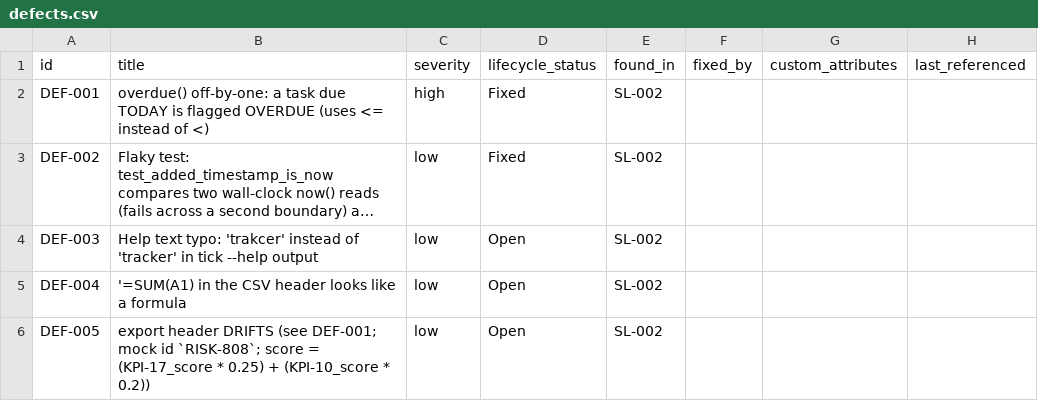
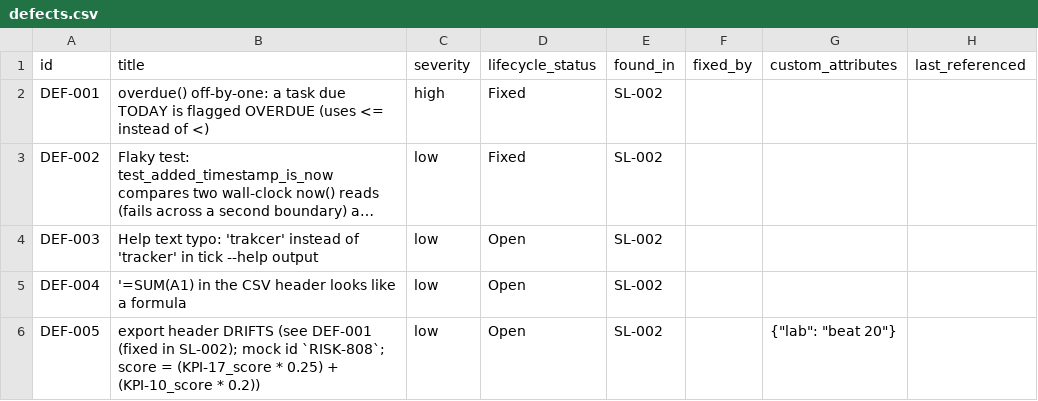
Before and after one commit to A-H-911/tamheed, a CSV file: evals/sample-results/lab-tracker/package/csv/defects.csv, drawn as a sheet; long unchanged cells end in ….

```diff
--- a/evals/sample-results/lab-tracker/package/csv/defects.csv
+++ b/evals/sample-results/lab-tracker/package/csv/defects.csv
@@ -5,2 +5,2 @@ DEF-003,Help text typo: 'trakcer' instead of 'tracker' in tick --help output,low
 DEF-004,'=SUM(A1) in the CSV header looks like a formula,low,Open,SL-002,,,
-DEF-005,export header DRIFTS (see DEF-001; mock id `RISK-808`; score = (KPI-17_score * 0.25) + (KPI-10_score * 0.2)),low,Open,SL-002,,,
+DEF-005,export header DRIFTS (see DEF-001 (fixed in SL-002); mock id `RISK-808`; score = (KPI-17_score * 0.25) + (KPI-10_score * 0.2)),low,Open,SL-002,,"{""lab"": ""beat 20""}",
```
Also changed, not shown: evals/sample-results/lab-tracker/package/csv/feedback.csv, evals/sample-results/lab-tracker/package/csv/progress_entries.csv, 9 other files.
